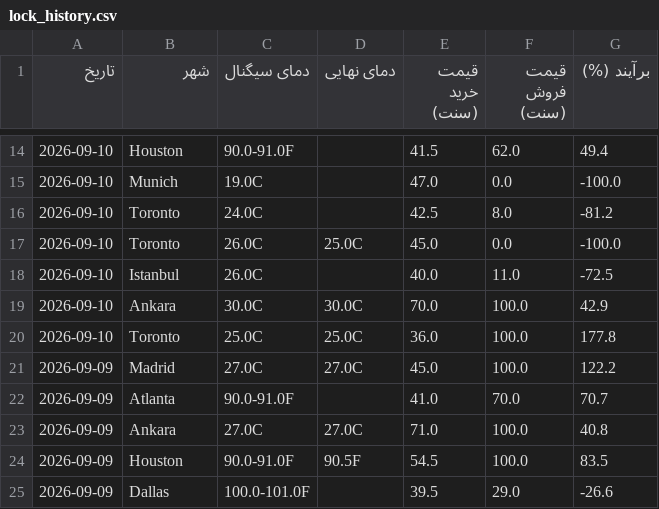
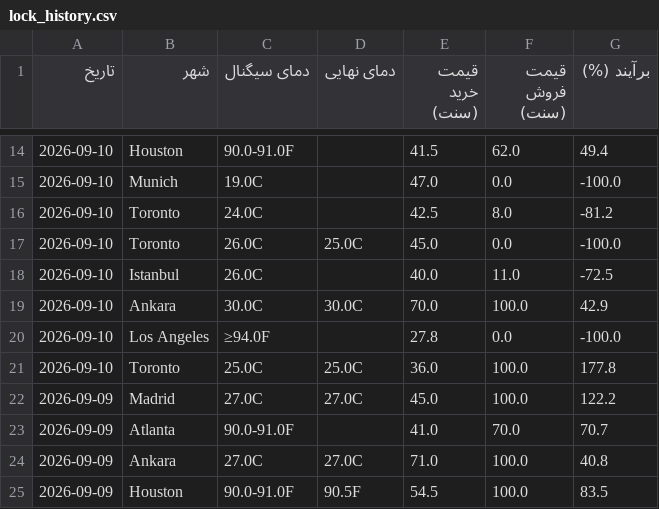
Before and after one commit to ericlamar008/weatherbot, a CSV file: data/lock_history.csv, drawn as a sheet; only a part is shown, gaps mark what is left out; the shorter side is filled out with more unchanged rows.

```diff
--- a/data/lock_history.csv
+++ b/data/lock_history.csv
@@ -19,2 +19,3 @@
 2026-09-10,Ankara,30.0C,30.0C,70.0,100.0,42.9
+2026-09-10,Los Angeles,≥94.0F,,27.8,0.0,-100.0
 2026-09-10,Toronto,25.0C,25.0C,36.0,100.0,177.8
```
Also changed, not shown: docs/lock_history.csv, 46 other files.
